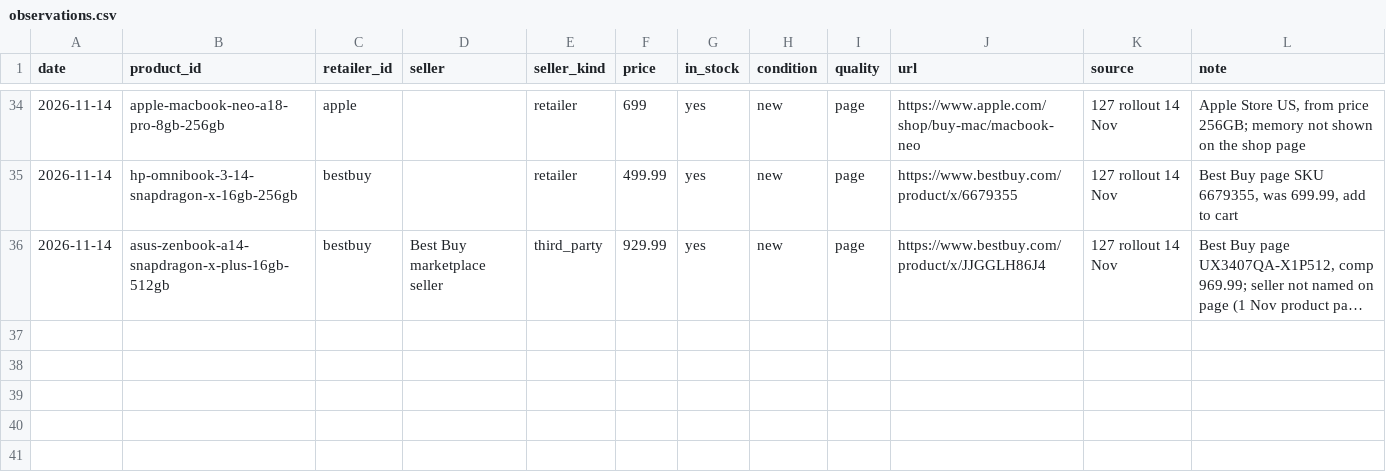
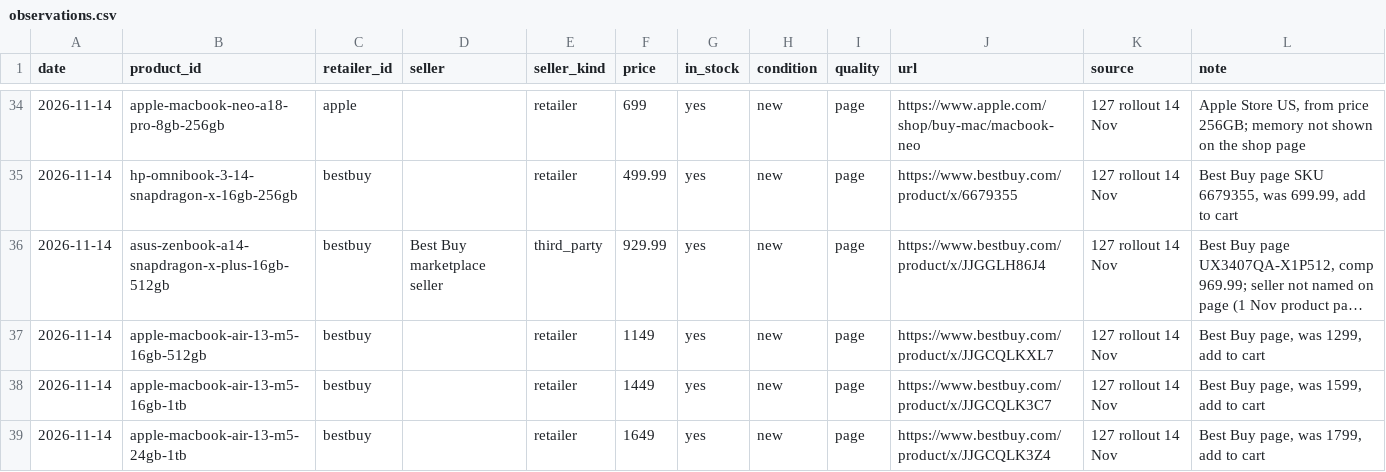
Before and after one commit to Dinho321/dinho-price-tracker, a CSV file: price-box/data/observations.csv, drawn as a sheet; only a part is shown, gaps mark what is left out; long unchanged cells end in …; the diff names each change by its address in the sheet, - before the commit and + after, or states it on an @@ line.

```diff
--- a/price-box/data/observations.csv
+++ b/price-box/data/observations.csv
+row 37: 2026-11-14 | apple-macbook-air-13-m5-16gb-512gb | bestbuy |  | retailer | 1149 | yes | new | page | https://www.bestbuy.com/product/x/JJGCQLKXL7 | 127 rollout 14 Nov | Best Buy page, was 1299, add to cart
+row 38: 2026-11-14 | apple-macbook-air-13-m5-16gb-1tb | bestbuy |  | retailer | 1449 | yes | new | page | https://www.bestbuy.com/product/x/JJGCQLK3C7 | 127 rollout 14 Nov | Best Buy page, was 1599, add to cart
+row 39: 2026-11-14 | apple-macbook-air-13-m5-24gb-1tb | bestbuy |  | retailer | 1649 | yes | new | page | https://www.bestbuy.com/product/x/JJGCQLK3Z4 | 127 rollout 14 Nov | Best Buy page, was 1799, add to cart
```
Also changed, not shown: 2 other files.
